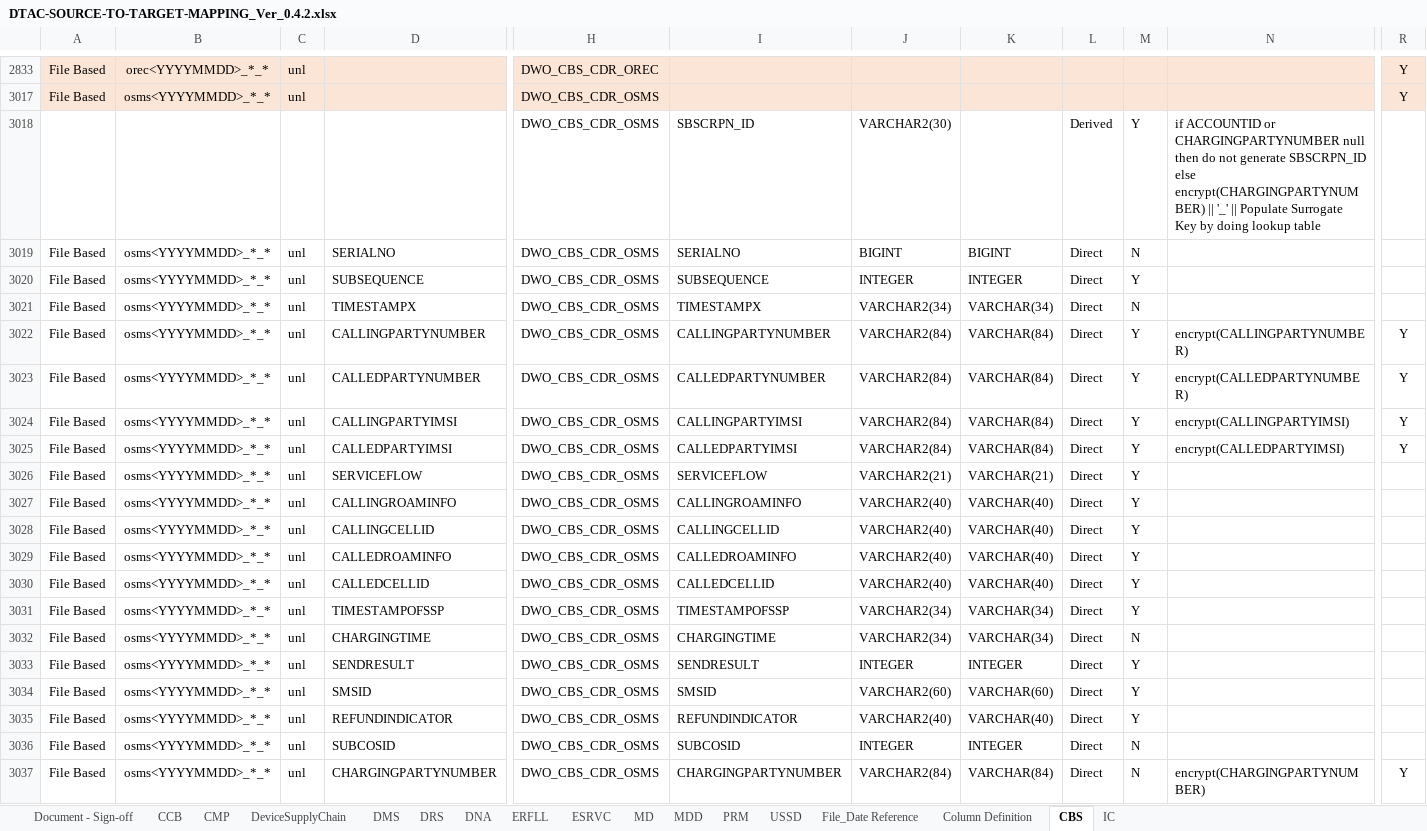
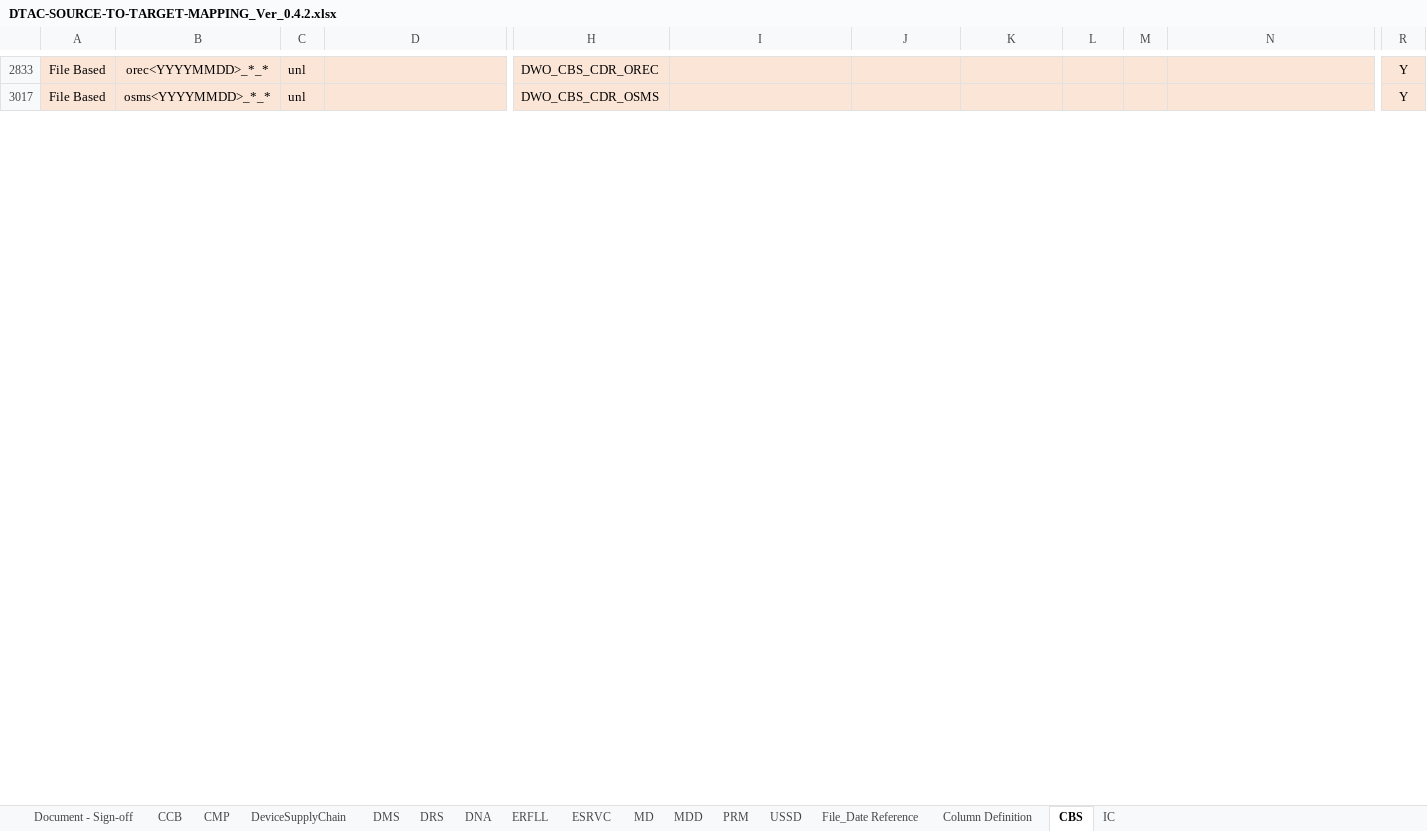
Before and after one commit to notting-hill/dtac_documents, an Excel workbook: DTAC-SOURCE-TO-TARGET-MAPPING_Ver_0.4.2.xlsx, sheet CBS, drawn as a sheet; only a part is shown, gaps mark what is left out; values as stored, in another font and other column widths than the file's, no borders; rows hold the shown columns only; the diff covers the shown part only; the diff names each change by its address in the sheet, - before the commit and + after, or states it on an @@ line.

```diff
--- a/DTAC-SOURCE-TO-TARGET-MAPPING_Ver_0.4.2.xlsx (sheet CBS)
+++ b/DTAC-SOURCE-TO-TARGET-MAPPING_Ver_0.4.2.xlsx (sheet CBS)
@@ row 3018 hidden:  |  |  |  | DWO_CBS_CDR_OSMS | SBSCRPN_ID | VARCHAR2(30) |  | Derived | Y | if ACCOUNTID or CHARGINGPARTYNUMBER null then do not generate SBSCRPN_ID else encrypt(CHARGINGPARTYNUMBER) || '_' || Populate Surrogate Key by doing lookup table @@
@@ row 3019 hidden: File Based | osms<YYYYMMDD>_*_* | unl | SERIALNO | DWO_CBS_CDR_OSMS | SERIALNO | BIGINT | BIGINT | Direct | N @@
@@ row 3020 hidden: File Based | osms<YYYYMMDD>_*_* | unl | SUBSEQUENCE | DWO_CBS_CDR_OSMS | SUBSEQUENCE | INTEGER | INTEGER | Direct | Y @@
@@ row 3021 hidden: File Based | osms<YYYYMMDD>_*_* | unl | TIMESTAMPX | DWO_CBS_CDR_OSMS | TIMESTAMPX | VARCHAR2(34) | VARCHAR(34) | Direct | N @@
@@ row 3022 hidden: File Based | osms<YYYYMMDD>_*_* | unl | CALLINGPARTYNUMBER | DWO_CBS_CDR_OSMS | CALLINGPARTYNUMBER | VARCHAR2(84) | VARCHAR(84) | Direct | Y | encrypt(CALLINGPARTYNUMBER) | Y @@
@@ row 3023 hidden: File Based | osms<YYYYMMDD>_*_* | unl | CALLEDPARTYNUMBER | DWO_CBS_CDR_OSMS | CALLEDPARTYNUMBER | VARCHAR2(84) | VARCHAR(84) | Direct | Y | encrypt(CALLEDPARTYNUMBER) | Y @@
@@ row 3024 hidden: File Based | osms<YYYYMMDD>_*_* | unl | CALLINGPARTYIMSI | DWO_CBS_CDR_OSMS | CALLINGPARTYIMSI | VARCHAR2(84) | VARCHAR(84) | Direct | Y | encrypt(CALLINGPARTYIMSI) | Y @@
@@ row 3025 hidden: File Based | osms<YYYYMMDD>_*_* | unl | CALLEDPARTYIMSI | DWO_CBS_CDR_OSMS | CALLEDPARTYIMSI | VARCHAR2(84) | VARCHAR(84) | Direct | Y | encrypt(CALLEDPARTYIMSI) | Y @@
@@ row 3026 hidden: File Based | osms<YYYYMMDD>_*_* | unl | SERVICEFLOW | DWO_CBS_CDR_OSMS | SERVICEFLOW | VARCHAR2(21) | VARCHAR(21) | Direct | Y @@
@@ row 3027 hidden: File Based | osms<YYYYMMDD>_*_* | unl | CALLINGROAMINFO | DWO_CBS_CDR_OSMS | CALLINGROAMINFO | VARCHAR2(40) | VARCHAR(40) | Direct | Y @@
@@ row 3028 hidden: File Based | osms<YYYYMMDD>_*_* | unl | CALLINGCELLID | DWO_CBS_CDR_OSMS | CALLINGCELLID | VARCHAR2(40) | VARCHAR(40) | Direct | Y @@
@@ row 3029 hidden: File Based | osms<YYYYMMDD>_*_* | unl | CALLEDROAMINFO | DWO_CBS_CDR_OSMS | CALLEDROAMINFO | VARCHAR2(40) | VARCHAR(40) | Direct | Y @@
@@ row 3030 hidden: File Based | osms<YYYYMMDD>_*_* | unl | CALLEDCELLID | DWO_CBS_CDR_OSMS | CALLEDCELLID | VARCHAR2(40) | VARCHAR(40) | Direct | Y @@
@@ row 3031 hidden: File Based | osms<YYYYMMDD>_*_* | unl | TIMESTAMPOFSSP | DWO_CBS_CDR_OSMS | TIMESTAMPOFSSP | VARCHAR2(34) | VARCHAR(34) | Direct | Y @@
@@ row 3032 hidden: File Based | osms<YYYYMMDD>_*_* | unl | CHARGINGTIME | DWO_CBS_CDR_OSMS | CHARGINGTIME | VARCHAR2(34) | VARCHAR(34) | Direct | N @@
@@ row 3033 hidden: File Based | osms<YYYYMMDD>_*_* | unl | SENDRESULT | DWO_CBS_CDR_OSMS | SENDRESULT | INTEGER | INTEGER | Direct | Y @@
@@ row 3034 hidden: File Based | osms<YYYYMMDD>_*_* | unl | SMSID | DWO_CBS_CDR_OSMS | SMSID | VARCHAR2(60) | VARCHAR(60) | Direct | Y @@
@@ row 3035 hidden: File Based | osms<YYYYMMDD>_*_* | unl | REFUNDINDICATOR | DWO_CBS_CDR_OSMS | REFUNDINDICATOR | VARCHAR2(40) | VARCHAR(40) | Direct | Y @@
@@ row 3036 hidden: File Based | osms<YYYYMMDD>_*_* | unl | SUBCOSID | DWO_CBS_CDR_OSMS | SUBCOSID | INTEGER | INTEGER | Direct | N @@
@@ row 3037 hidden: File Based | osms<YYYYMMDD>_*_* | unl | CHARGINGPARTYNUMBER | DWO_CBS_CDR_OSMS | CHARGINGPARTYNUMBER | VARCHAR2(84) | VARCHAR(84) | Direct | N | encrypt(CHARGINGPARTYNUMBER) | Y @@
```
Also changed, not shown: 156 hidden or unhidden rows elsewhere in this sheet, sheet DeviceSupplyChain, DTAC-SOURCE-TO-TARGET-MAPPING_SET2.xlsx, 3 other files.
